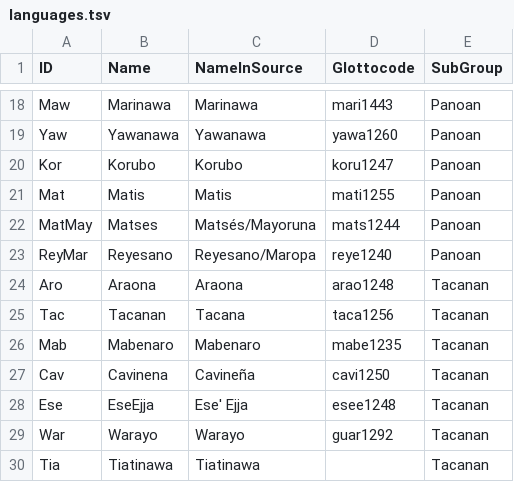
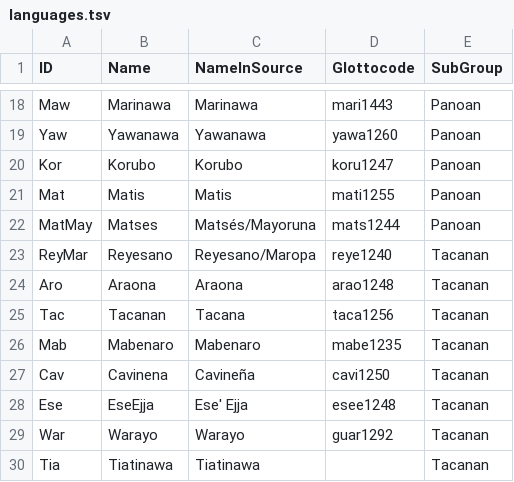
Before and after one commit to pano-takanan-history/valenzuelazariquieypanotakana, a TSV file: etc/languages.tsv, drawn as a sheet; only a part is shown, gaps mark what is left out.

```diff
--- a/etc/languages.tsv
+++ b/etc/languages.tsv
@@ -22,3 +22,3 @@ Mat	Matis	Matis	mati1255	Panoan
 MatMay	Matses	Matsés/Mayoruna	mats1244	Panoan
-ReyMar	Reyesano	Reyesano/Maropa	reye1240	Panoan
+ReyMar	Reyesano	Reyesano/Maropa	reye1240	Tacanan
 Aro	Araona	Araona	arao1248	Tacanan
```
Also changed, not shown: 1 other file.
